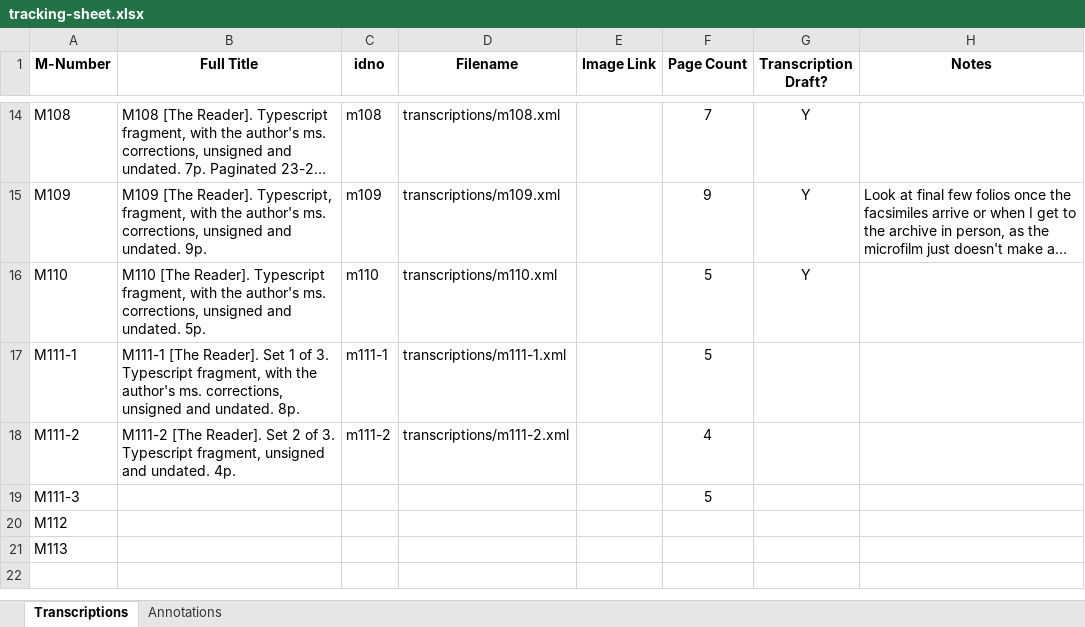
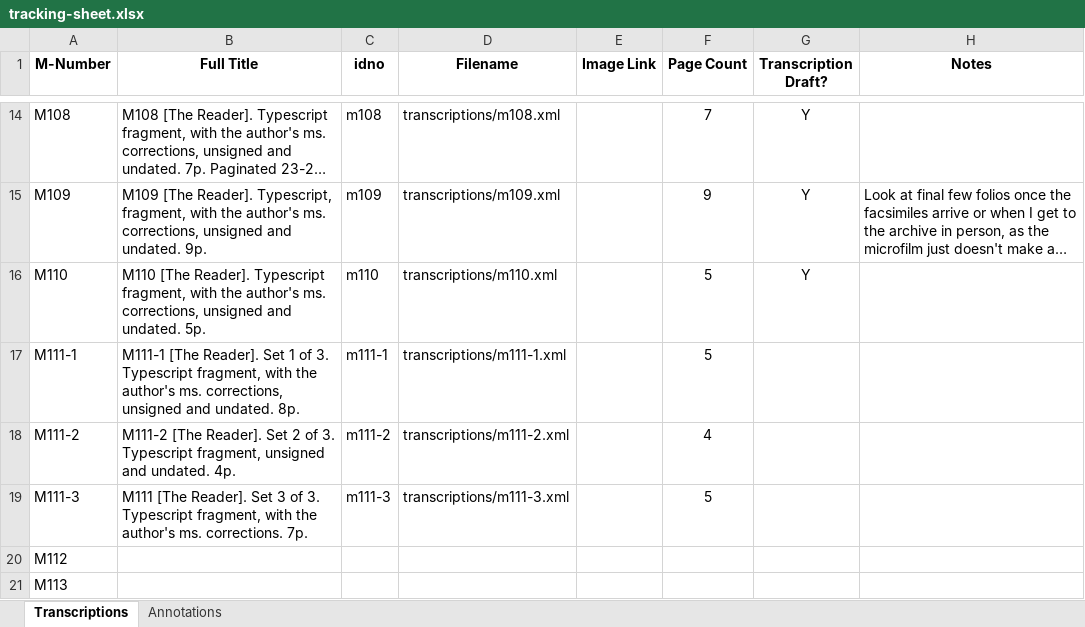
Before and after one commit to JoshuaAPhillips/digital-anon, an Excel workbook: tracking-sheet.xlsx, sheet Transcriptions, drawn as a sheet; only a part is shown, gaps mark what is left out; long unchanged cells end in …; values as stored, in another font and other column widths than the file's, no borders; conditional formats not drawn; the diff names each change by its address in the sheet, - before the commit and + after, or states it on an @@ line.

```diff
--- a/tracking-sheet.xlsx (sheet Transcriptions)
+++ b/tracking-sheet.xlsx (sheet Transcriptions)
-B19 (Full Title): (empty)
+B19 (Full Title): M111 [The Reader]. Set 3 of 3. Typescript fragment, with the author's ms. corrections. 7p.
-C19 (idno): (empty)
+C19 (idno): m111-3
-D19 (Filename): (empty)
+D19 (Filename): transcriptions/m111-3.xml
```
Also changed, not shown: sheet Annotations.
